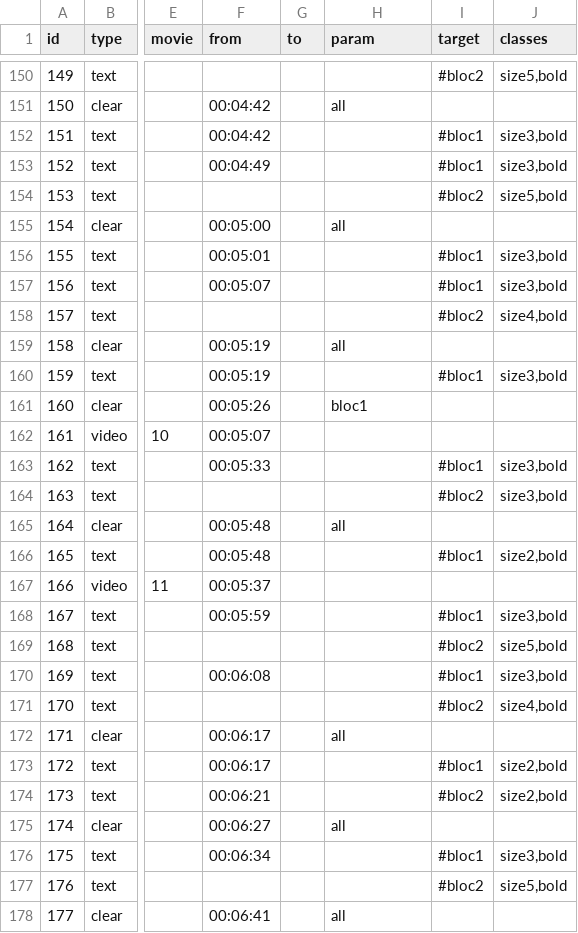
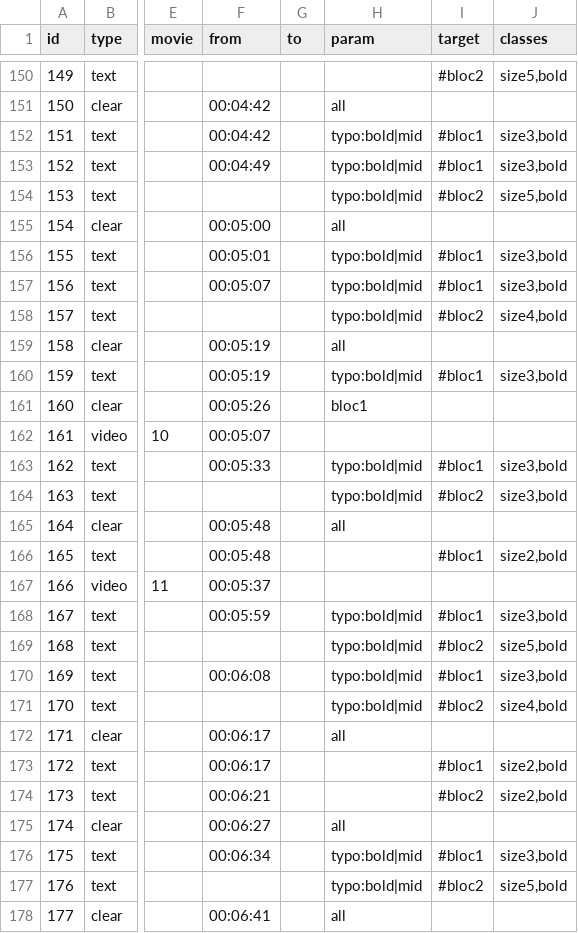
Before and after one commit to HEAR/LDF-A-Richer-Dust, a CSV file: public/assets/csv/conducteur-last.csv, drawn as a sheet; only a part is shown, gaps mark what is left out; the diff covers the shown part only; the diff names each change by its address in the sheet, - before the commit and + after, or states it on an @@ line.

Commit message:
update conducteur + param

```diff
--- a/public/assets/csv/conducteur-last.csv
+++ b/public/assets/csv/conducteur-last.csv
-H152:H154 (param): (empty)
+H152:H154 (param): typo:bold|mid
-H156:H158 (param): (empty)
+H156:H158 (param): typo:bold|mid
-H160 (param): (empty)
+H160 (param): typo:bold|mid
-H163:H164 (param): (empty)
+H163:H164 (param): typo:bold|mid
-H168:H171 (param): (empty)
+H168:H171 (param): typo:bold|mid
-H176:H177 (param): (empty)
+H176:H177 (param): typo:bold|mid
```
Also changed, not shown: 128 edited cells elsewhere in this file, 2 other files.
